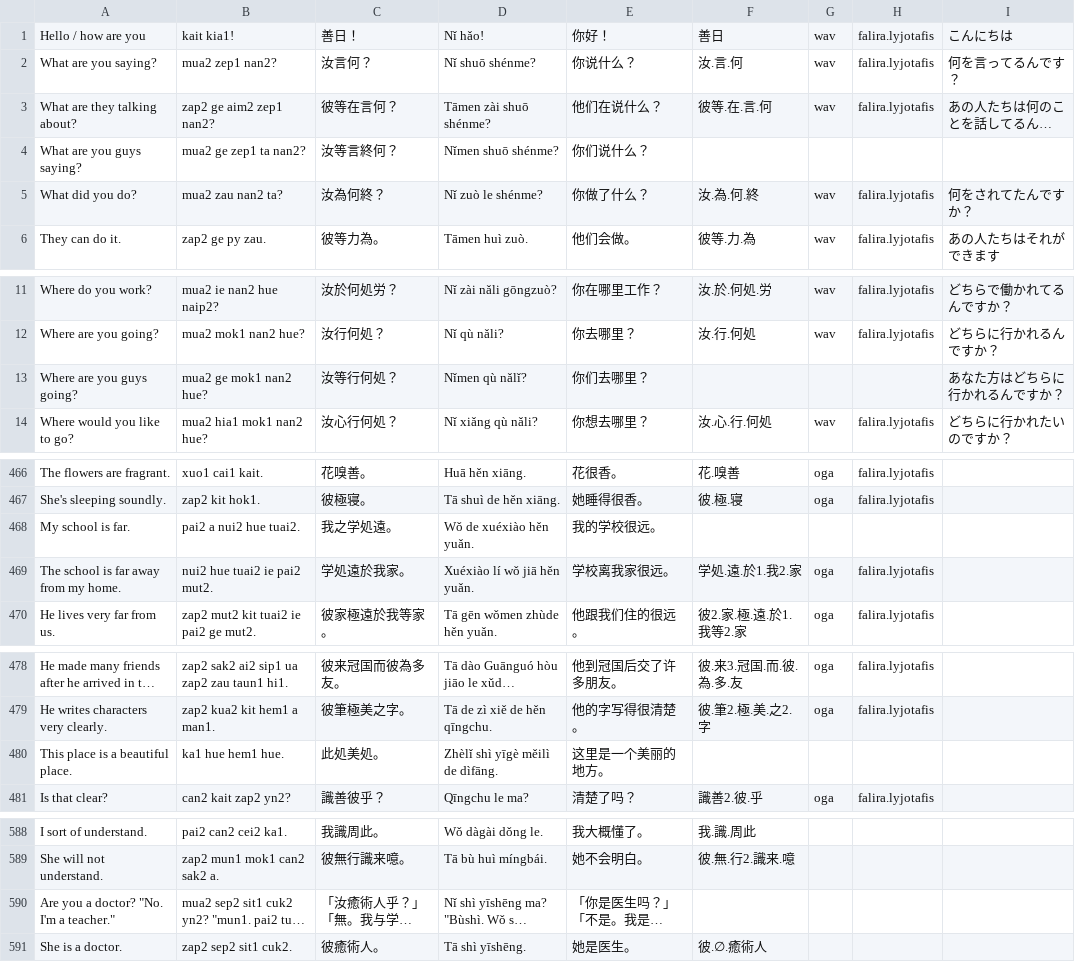
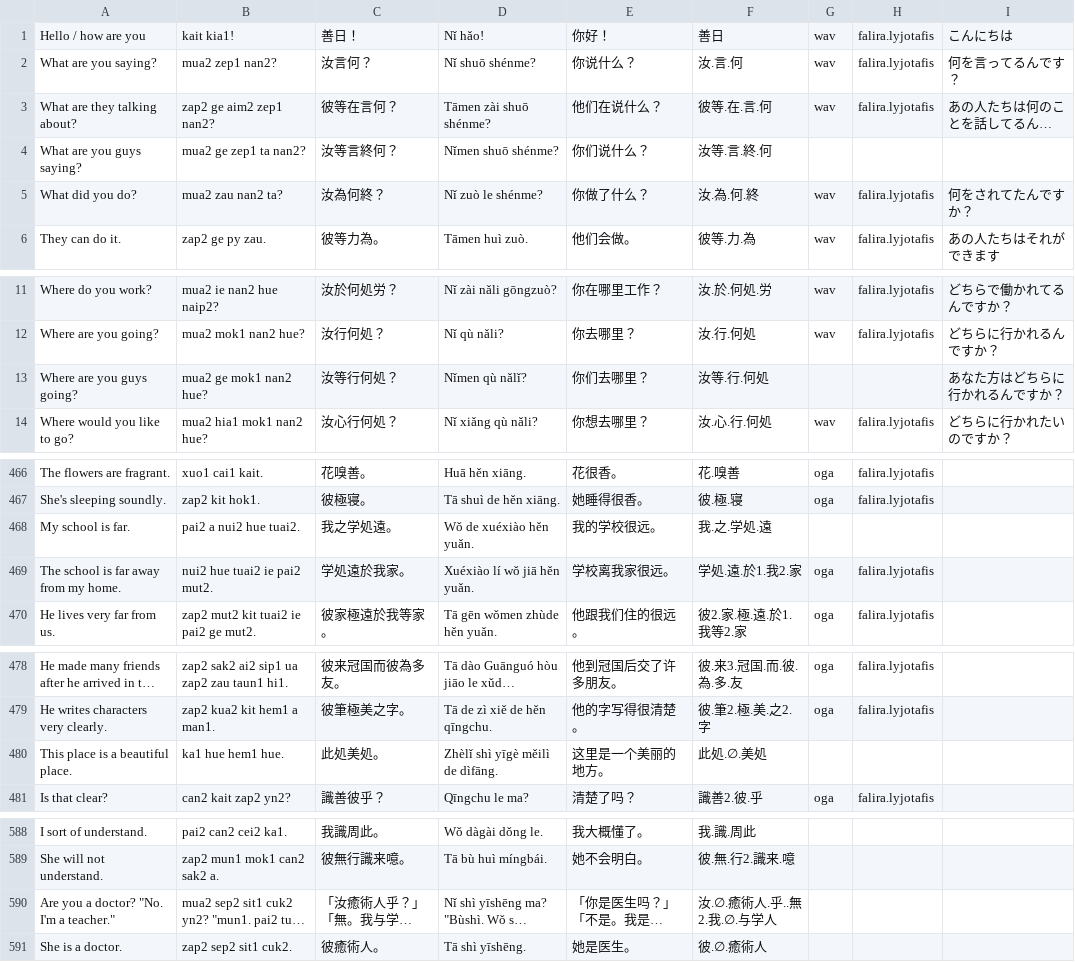
Before and after one commit to jurliyuuri/spoonfed_pekzep, a TSV file: docs/raw.tsv, drawn as a sheet; only a part is shown, gaps mark what is left out; long unchanged cells end in …; the diff names each change by its address in the sheet, - before the commit and + after, or states it on an @@ line.

```diff
--- a/docs/raw.tsv
+++ b/docs/raw.tsv
-F4: (empty)
+F4: 汝等.言.終.何
-F13: (empty)
+F13: 汝等.行.何処
-F468: (empty)
+F468: 我.之.学処.遠
-F480: (empty)
+F480: 此処.∅.美処
-F590: (empty)
+F590: 汝.∅.癒術人.乎..無2.我.∅.与学人
```
Also changed, not shown: raw/Spoonfed Pekzep - 語彙整理（超草案）.tsv, 31 other files.
